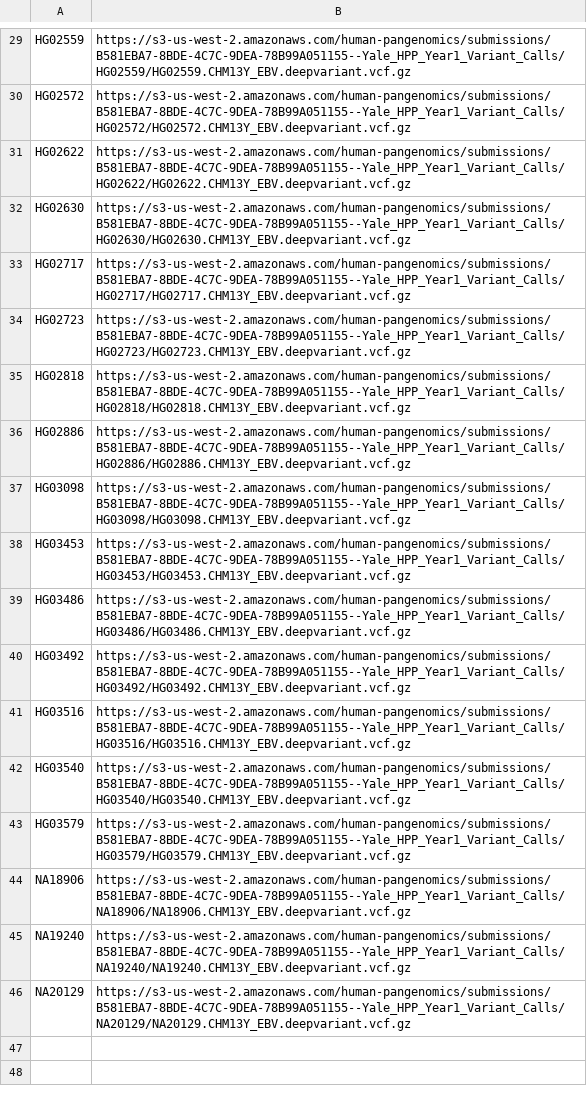
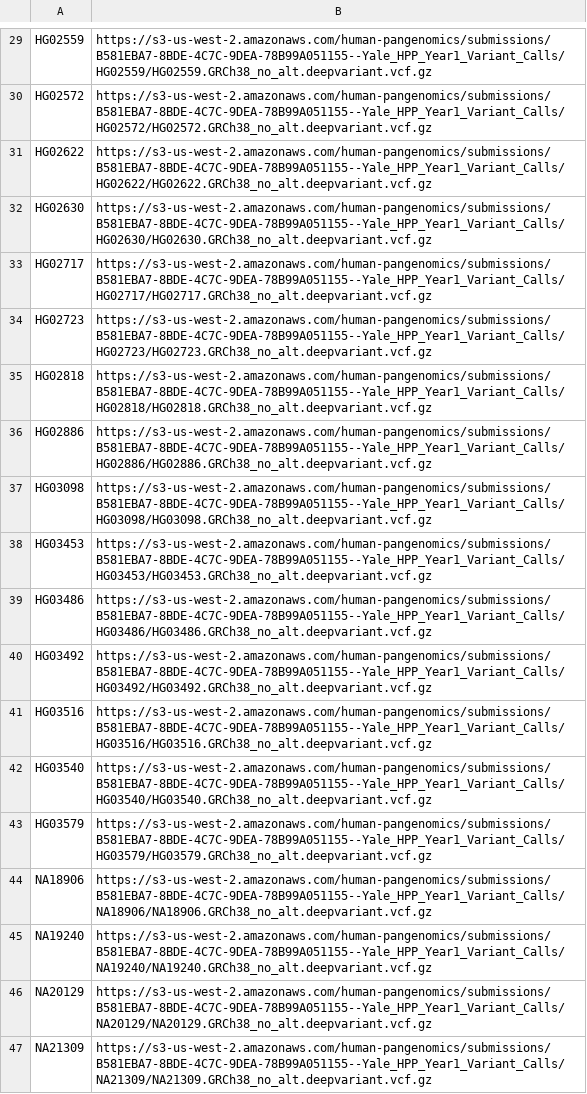
Before and after one commit to pangenome/pggb-paper, a TSV file: data/HPRC.deepvariant-vcf.urls.tsv, drawn as a sheet; only a part is shown, gaps mark what is left out; the diff covers the shown part only; the diff names each change by its address in the sheet, - before the commit and + after, or states it on an @@ line.

```diff
--- a/data/HPRC.deepvariant-vcf.urls.tsv
+++ b/data/HPRC.deepvariant-vcf.urls.tsv
-B29: https://s3-us-west-2.amazonaws.com/human-pangenomics/submissions/B581EBA7-8BDE-4C7C-9DEA-78B99A051155--Yale_HPP_Year1_Variant_Calls/HG02559/HG02559.CHM13Y_EBV.deepvariant.vcf.gz
+B29: https://s3-us-west-2.amazonaws.com/human-pangenomics/submissions/B581EBA7-8BDE-4C7C-9DEA-78B99A051155--Yale_HPP_Year1_Variant_Calls/HG02559/HG02559.GRCh38_no_alt.deepvariant.vcf.gz
-B30: https://s3-us-west-2.amazonaws.com/human-pangenomics/submissions/B581EBA7-8BDE-4C7C-9DEA-78B99A051155--Yale_HPP_Year1_Variant_Calls/HG02572/HG02572.CHM13Y_EBV.deepvariant.vcf.gz
+B30: https://s3-us-west-2.amazonaws.com/human-pangenomics/submissions/B581EBA7-8BDE-4C7C-9DEA-78B99A051155--Yale_HPP_Year1_Variant_Calls/HG02572/HG02572.GRCh38_no_alt.deepvariant.vcf.gz
-B31: https://s3-us-west-2.amazonaws.com/human-pangenomics/submissions/B581EBA7-8BDE-4C7C-9DEA-78B99A051155--Yale_HPP_Year1_Variant_Calls/HG02622/HG02622.CHM13Y_EBV.deepvariant.vcf.gz
+B31: https://s3-us-west-2.amazonaws.com/human-pangenomics/submissions/B581EBA7-8BDE-4C7C-9DEA-78B99A051155--Yale_HPP_Year1_Variant_Calls/HG02622/HG02622.GRCh38_no_alt.deepvariant.vcf.gz
-B32: https://s3-us-west-2.amazonaws.com/human-pangenomics/submissions/B581EBA7-8BDE-4C7C-9DEA-78B99A051155--Yale_HPP_Year1_Variant_Calls/HG02630/HG02630.CHM13Y_EBV.deepvariant.vcf.gz
+B32: https://s3-us-west-2.amazonaws.com/human-pangenomics/submissions/B581EBA7-8BDE-4C7C-9DEA-78B99A051155--Yale_HPP_Year1_Variant_Calls/HG02630/HG02630.GRCh38_no_alt.deepvariant.vcf.gz
-B33: https://s3-us-west-2.amazonaws.com/human-pangenomics/submissions/B581EBA7-8BDE-4C7C-9DEA-78B99A051155--Yale_HPP_Year1_Variant_Calls/HG02717/HG02717.CHM13Y_EBV.deepvariant.vcf.gz
+B33: https://s3-us-west-2.amazonaws.com/human-pangenomics/submissions/B581EBA7-8BDE-4C7C-9DEA-78B99A051155--Yale_HPP_Year1_Variant_Calls/HG02717/HG02717.GRCh38_no_alt.deepvariant.vcf.gz
-B34: https://s3-us-west-2.amazonaws.com/human-pangenomics/submissions/B581EBA7-8BDE-4C7C-9DEA-78B99A051155--Yale_HPP_Year1_Variant_Calls/HG02723/HG02723.CHM13Y_EBV.deepvariant.vcf.gz
+B34: https://s3-us-west-2.amazonaws.com/human-pangenomics/submissions/B581EBA7-8BDE-4C7C-9DEA-78B99A051155--Yale_HPP_Year1_Variant_Calls/HG02723/HG02723.GRCh38_no_alt.deepvariant.vcf.gz
-B35: https://s3-us-west-2.amazonaws.com/human-pangenomics/submissions/B581EBA7-8BDE-4C7C-9DEA-78B99A051155--Yale_HPP_Year1_Variant_Calls/HG02818/HG02818.CHM13Y_EBV.deepvariant.vcf.gz
+B35: https://s3-us-west-2.amazonaws.com/human-pangenomics/submissions/B581EBA7-8BDE-4C7C-9DEA-78B99A051155--Yale_HPP_Year1_Variant_Calls/HG02818/HG02818.GRCh38_no_alt.deepvariant.vcf.gz
-B36: https://s3-us-west-2.amazonaws.com/human-pangenomics/submissions/B581EBA7-8BDE-4C7C-9DEA-78B99A051155--Yale_HPP_Year1_Variant_Calls/HG02886/HG02886.CHM13Y_EBV.deepvariant.vcf.gz
+B36: https://s3-us-west-2.amazonaws.com/human-pangenomics/submissions/B581EBA7-8BDE-4C7C-9DEA-78B99A051155--Yale_HPP_Year1_Variant_Calls/HG02886/HG02886.GRCh38_no_alt.deepvariant.vcf.gz
-B37: https://s3-us-west-2.amazonaws.com/human-pangenomics/submissions/B581EBA7-8BDE-4C7C-9DEA-78B99A051155--Yale_HPP_Year1_Variant_Calls/HG03098/HG03098.CHM13Y_EBV.deepvariant.vcf.gz
+B37: https://s3-us-west-2.amazonaws.com/human-pangenomics/submissions/B581EBA7-8BDE-4C7C-9DEA-78B99A051155--Yale_HPP_Year1_Variant_Calls/HG03098/HG03098.GRCh38_no_alt.deepvariant.vcf.gz
-B38: https://s3-us-west-2.amazonaws.com/human-pangenomics/submissions/B581EBA7-8BDE-4C7C-9DEA-78B99A051155--Yale_HPP_Year1_Variant_Calls/HG03453/HG03453.CHM13Y_EBV.deepvariant.vcf.gz
+B38: https://s3-us-west-2.amazonaws.com/human-pangenomics/submissions/B581EBA7-8BDE-4C7C-9DEA-78B99A051155--Yale_HPP_Year1_Variant_Calls/HG03453/HG03453.GRCh38_no_alt.deepvariant.vcf.gz
-B39: https://s3-us-west-2.amazonaws.com/human-pangenomics/submissions/B581EBA7-8BDE-4C7C-9DEA-78B99A051155--Yale_HPP_Year1_Variant_Calls/HG03486/HG03486.CHM13Y_EBV.deepvariant.vcf.gz
+B39: https://s3-us-west-2.amazonaws.com/human-pangenomics/submissions/B581EBA7-8BDE-4C7C-9DEA-78B99A051155--Yale_HPP_Year1_Variant_Calls/HG03486/HG03486.GRCh38_no_alt.deepvariant.vcf.gz
-B40: https://s3-us-west-2.amazonaws.com/human-pangenomics/submissions/B581EBA7-8BDE-4C7C-9DEA-78B99A051155--Yale_HPP_Year1_Variant_Calls/HG03492/HG03492.CHM13Y_EBV.deepvariant.vcf.gz
+B40: https://s3-us-west-2.amazonaws.com/human-pangenomics/submissions/B581EBA7-8BDE-4C7C-9DEA-78B99A051155--Yale_HPP_Year1_Variant_Calls/HG03492/HG03492.GRCh38_no_alt.deepvariant.vcf.gz
-B41: https://s3-us-west-2.amazonaws.com/human-pangenomics/submissions/B581EBA7-8BDE-4C7C-9DEA-78B99A051155--Yale_HPP_Year1_Variant_Calls/HG03516/HG03516.CHM13Y_EBV.deepvariant.vcf.gz
+B41: https://s3-us-west-2.amazonaws.com/human-pangenomics/submissions/B581EBA7-8BDE-4C7C-9DEA-78B99A051155--Yale_HPP_Year1_Variant_Calls/HG03516/HG03516.GRCh38_no_alt.deepvariant.vcf.gz
-B42: https://s3-us-west-2.amazonaws.com/human-pangenomics/submissions/B581EBA7-8BDE-4C7C-9DEA-78B99A051155--Yale_HPP_Year1_Variant_Calls/HG03540/HG03540.CHM13Y_EBV.deepvariant.vcf.gz
+B42: https://s3-us-west-2.amazonaws.com/human-pangenomics/submissions/B581EBA7-8BDE-4C7C-9DEA-78B99A051155--Yale_HPP_Year1_Variant_Calls/HG03540/HG03540.GRCh38_no_alt.deepvariant.vcf.gz
-B43: https://s3-us-west-2.amazonaws.com/human-pangenomics/submissions/B581EBA7-8BDE-4C7C-9DEA-78B99A051155--Yale_HPP_Year1_Variant_Calls/HG03579/HG03579.CHM13Y_EBV.deepvariant.vcf.gz
+B43: https://s3-us-west-2.amazonaws.com/human-pangenomics/submissions/B581EBA7-8BDE-4C7C-9DEA-78B99A051155--Yale_HPP_Year1_Variant_Calls/HG03579/HG03579.GRCh38_no_alt.deepvariant.vcf.gz
-B44: https://s3-us-west-2.amazonaws.com/human-pangenomics/submissions/B581EBA7-8BDE-4C7C-9DEA-78B99A051155--Yale_HPP_Year1_Variant_Calls/NA18906/NA18906.CHM13Y_EBV.deepvariant.vcf.gz
+B44: https://s3-us-west-2.amazonaws.com/human-pangenomics/submissions/B581EBA7-8BDE-4C7C-9DEA-78B99A051155--Yale_HPP_Year1_Variant_Calls/NA18906/NA18906.GRCh38_no_alt.deepvariant.vcf.gz
-B45: https://s3-us-west-2.amazonaws.com/human-pangenomics/submissions/B581EBA7-8BDE-4C7C-9DEA-78B99A051155--Yale_HPP_Year1_Variant_Calls/NA19240/NA19240.CHM13Y_EBV.deepvariant.vcf.gz
+B45: https://s3-us-west-2.amazonaws.com/human-pangenomics/submissions/B581EBA7-8BDE-4C7C-9DEA-78B99A051155--Yale_HPP_Year1_Variant_Calls/NA19240/NA19240.GRCh38_no_alt.deepvariant.vcf.gz
-B46: https://s3-us-west-2.amazonaws.com/human-pangenomics/submissions/B581EBA7-8BDE-4C7C-9DEA-78B99A051155--Yale_HPP_Year1_Variant_Calls/NA20129/NA20129.CHM13Y_EBV.deepvariant.vcf.gz
+B46: https://s3-us-west-2.amazonaws.com/human-pangenomics/submissions/B581EBA7-8BDE-4C7C-9DEA-78B99A051155--Yale_HPP_Year1_Variant_Calls/NA20129/NA20129.GRCh38_no_alt.deepvariant.vcf.gz
+row 47: NA21309 | https://s3-us-west-2.amazonaws.com/human-pangenomics/submissions/B581EBA7-8BDE-4C7C-9DEA-78B99A051155--Yale_HPP_Year1_Variant_Calls/NA21309/NA21309.GRCh38_no_alt.deepvariant.vcf.gz
```
Also changed, not shown: 28 edited cells elsewhere in this file, 3 other files.
